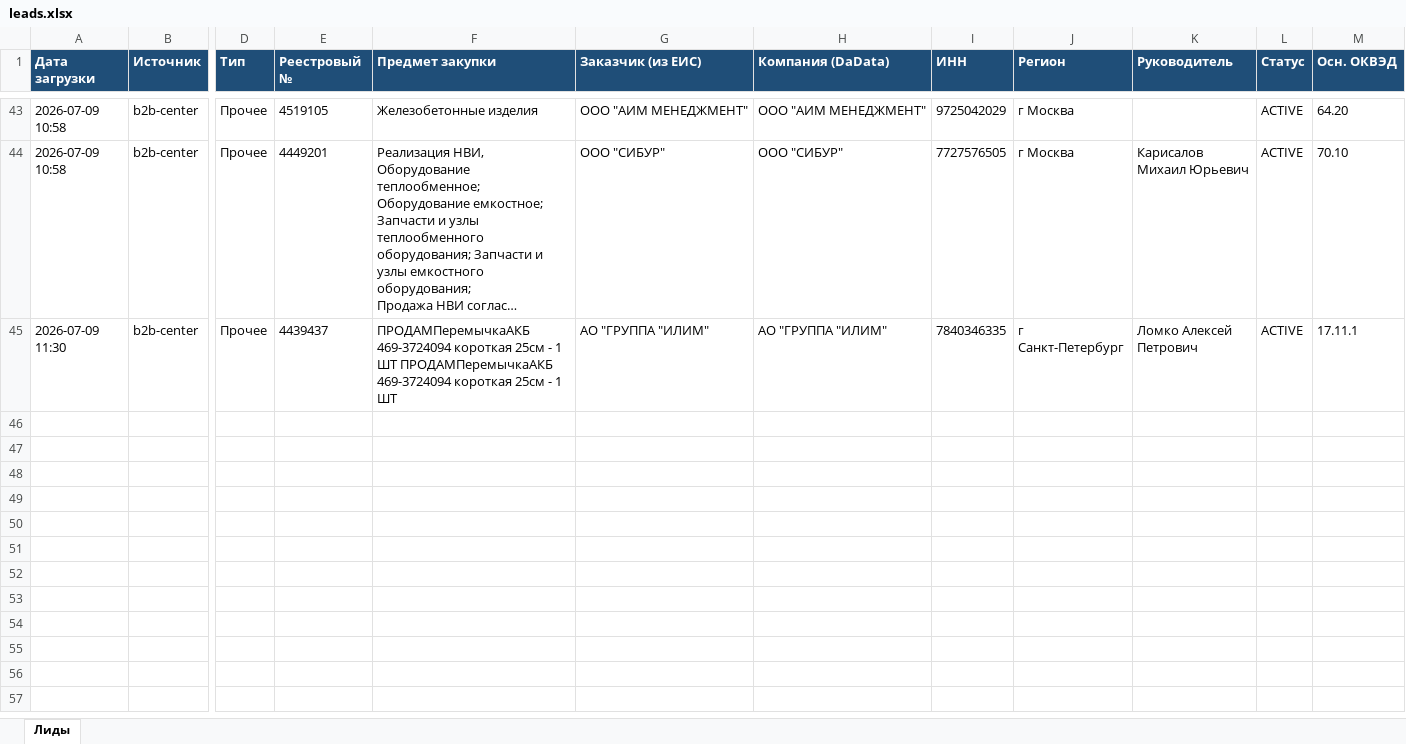
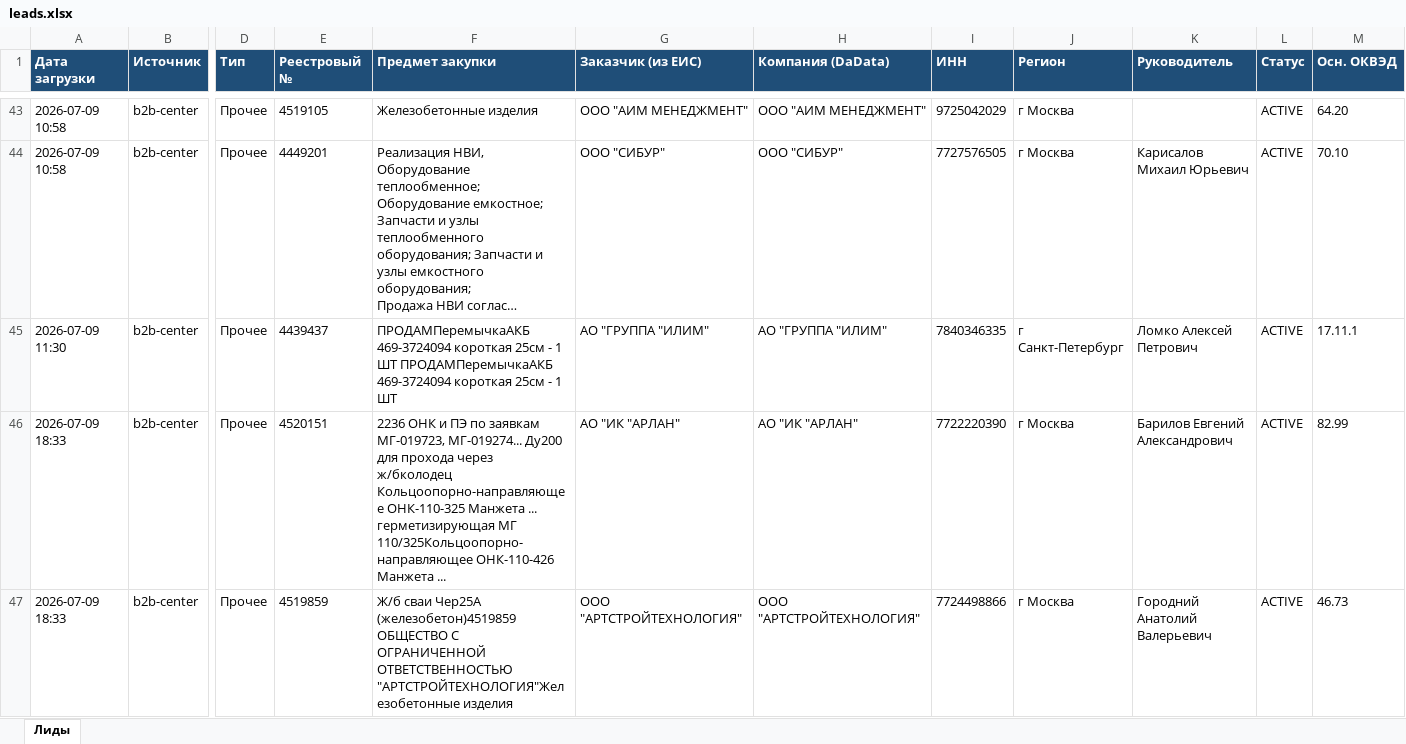
Before and after one commit to smartikjr/zakupki, an Excel workbook: leads.xlsx, sheet Лиды, drawn as a sheet; only a part is shown, gaps mark what is left out; long unchanged cells end in …; values as stored, in another font and other column widths than the file's, no borders; rows hold the shown columns only; the diff covers the shown part only; the diff names each change by its address in the sheet, - before the commit and + after, or states it on an @@ line.

Commit message:
leads: обновление 2026-07-09 18:33 UTC

```diff
--- a/leads.xlsx (sheet Лиды)
+++ b/leads.xlsx (sheet Лиды)
+row 46: 2026-07-09 18:33 | b2b-center | Прочее | 4520151 | 2236 ОНК и ПЭ по заявкам МГ-019723, МГ-019274... Ду200 для прохода через ж/бколодец Кольцоопорно-направляющее ОНК-110-325 Манжета ... герметизирующая МГ 110/325Кольцоопорно-направляющее ОНК-110-426 Манжета ... | АО "ИК "АРЛАН" | АО "ИК "АРЛАН" | 7722220390 | г Москва | Барилов Евгений Александрович | ACTIVE | 82.99
+row 47: 2026-07-09 18:33 | b2b-center | Прочее | 4519859 | Ж/б сваи Чер25А (железобетон)4519859 ОБЩЕСТВО С ОГРАНИЧЕННОЙ ОТВЕТСТВЕННОСТЬЮ "АРТСТРОЙТЕХНОЛОГИЯ"Железобетонные изделия | ООО "АРТСТРОЙТЕХНОЛОГИЯ" | ООО "АРТСТРОЙТЕХНОЛОГИЯ" | 7724498866 | г Москва | Городний Анатолий Валерьевич | ACTIVE | 46.73
```
Also changed, not shown: 1 added row elsewhere in this sheet.
